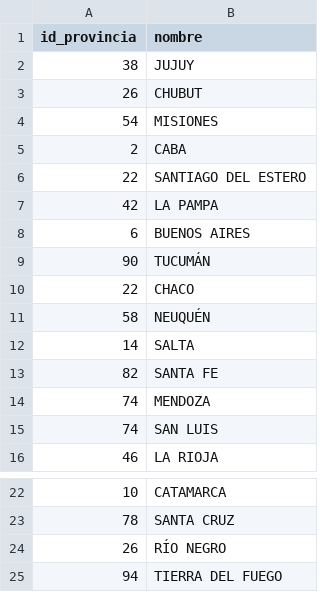
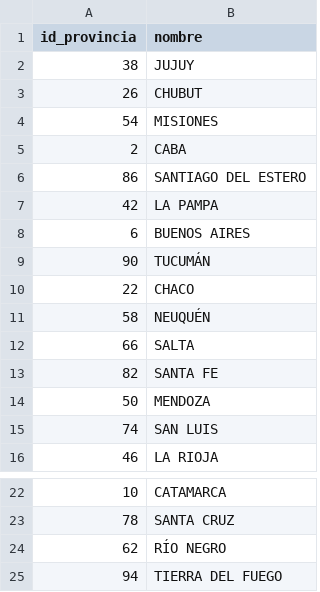
Before and after one commit to elciclon/tp_labo_1, a CSV file: provincia.csv, drawn as a sheet; only a part is shown, gaps mark what is left out.

```diff
--- a/provincia.csv
+++ b/provincia.csv
@@ -5,3 +5,3 @@ id_provincia,nombre
 2,CABA
-22,SANTIAGO DEL ESTERO
+86,SANTIAGO DEL ESTERO
 42,LA PAMPA
@@ -11,5 +11,5 @@ id_provincia,nombre
 58,NEUQUÉN
-14,SALTA
+66,SALTA
 82,SANTA FE
-74,MENDOZA
+50,MENDOZA
 74,SAN LUIS
@@ -23,3 +23,3 @@ id_provincia,nombre
 78,SANTA CRUZ
-26,RÍO NEGRO
+62,RÍO NEGRO
 94,TIERRA DEL FUEGO
```
Also changed, not shown: departamento.csv, grupoPoblacional.csv, 6 other files.
